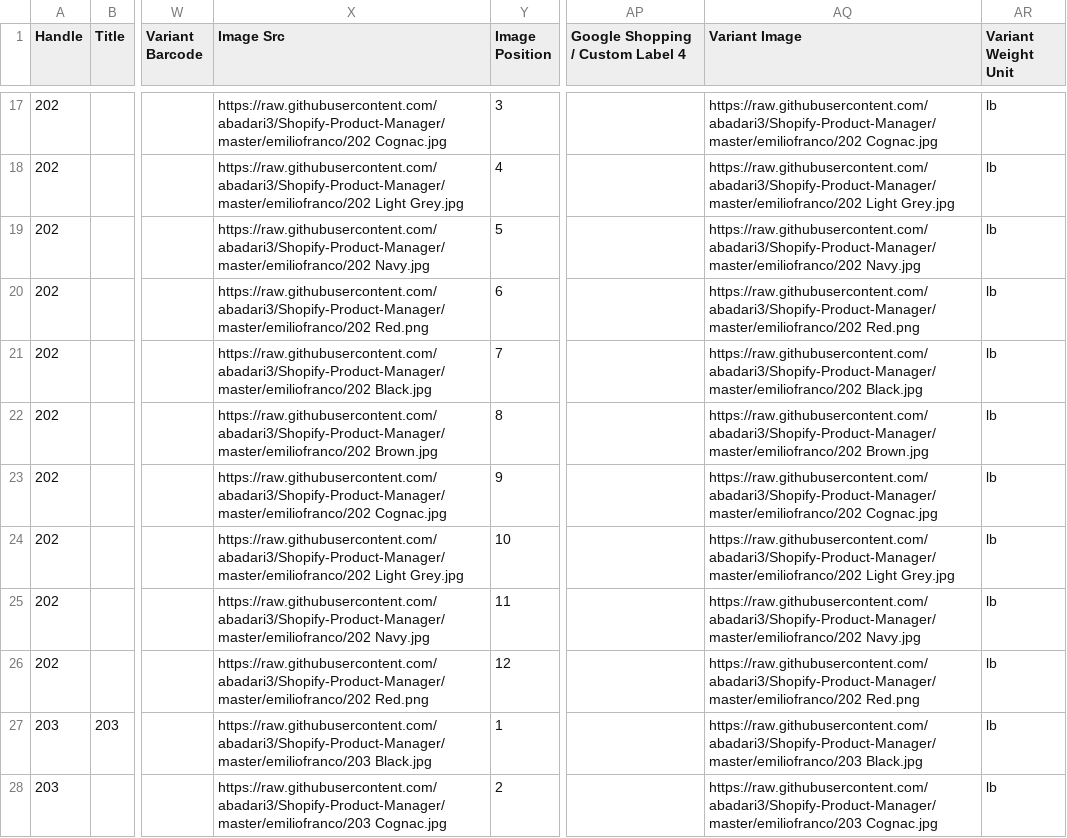
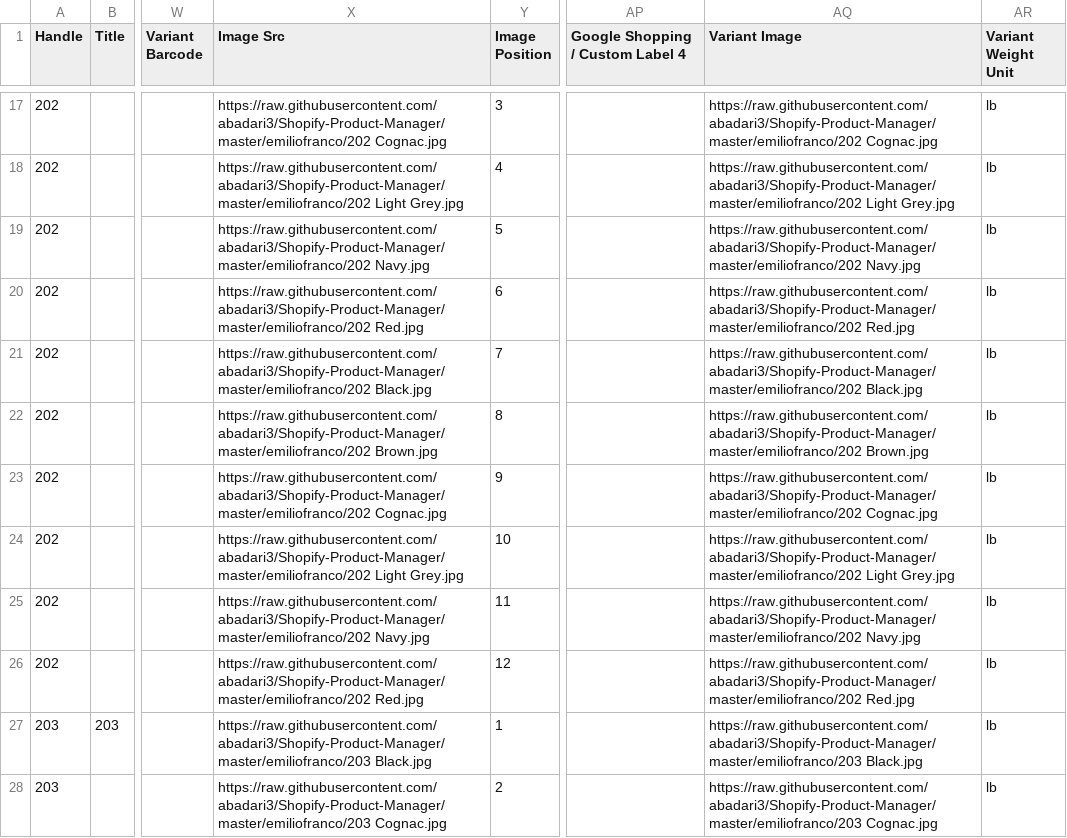
Before and after one commit to abadari3/PictureCollector, a CSV file: products.csv, drawn as a sheet; only a part is shown, gaps mark what is left out; the diff names each change by its address in the sheet, - before the commit and + after, or states it on an @@ line.

Commit message:
image changes

```diff
--- a/products.csv
+++ b/products.csv
-X20 (Image Src): https://raw.githubusercontent.com/abadari3/Shopify-Product-Manager/master/emiliofranco/202 Red.png
+X20 (Image Src): https://raw.githubusercontent.com/abadari3/Shopify-Product-Manager/master/emiliofranco/202 Red.jpg
-AQ20 (Variant Image): https://raw.githubusercontent.com/abadari3/Shopify-Product-Manager/master/emiliofranco/202 Red.png
+AQ20 (Variant Image): https://raw.githubusercontent.com/abadari3/Shopify-Product-Manager/master/emiliofranco/202 Red.jpg
-X26 (Image Src): https://raw.githubusercontent.com/abadari3/Shopify-Product-Manager/master/emiliofranco/202 Red.png
+X26 (Image Src): https://raw.githubusercontent.com/abadari3/Shopify-Product-Manager/master/emiliofranco/202 Red.jpg
-AQ26 (Variant Image): https://raw.githubusercontent.com/abadari3/Shopify-Product-Manager/master/emiliofranco/202 Red.png
+AQ26 (Variant Image): https://raw.githubusercontent.com/abadari3/Shopify-Product-Manager/master/emiliofranco/202 Red.jpg
```
Also changed, not shown: 2 other files.
